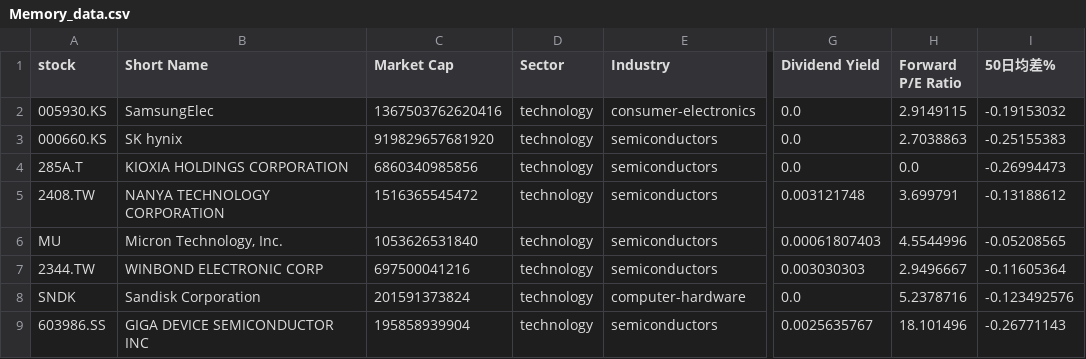
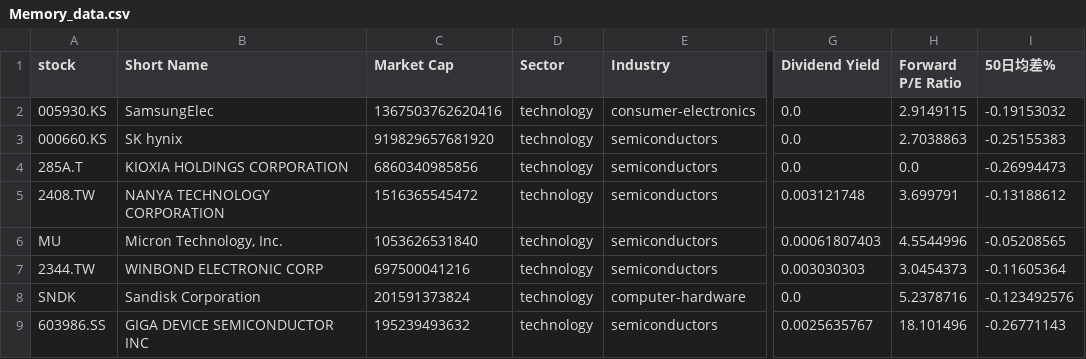
Before and after one commit to chenyicheng2008/sp500-OHLC, a CSV file: data/weekly_reutin/Memory_data.csv, drawn as a sheet; only a part is shown, gaps mark what is left out; the diff names each change by its address in the sheet, - before the commit and + after, or states it on an @@ line.

```diff
--- a/data/weekly_reutin/Memory_data.csv
+++ b/data/weekly_reutin/Memory_data.csv
-H7 (Forward P/E Ratio): 2.9496667
+H7 (Forward P/E Ratio): 3.0454373
-C9 (Market Cap): 195858939904
+C9 (Market Cap): 195239493632
```
Also changed, not shown: data/weekly_reutin/Memory_ohlc.csv, data/weekly_reutin/SP550_memory_combined.csv, 3 other files.
